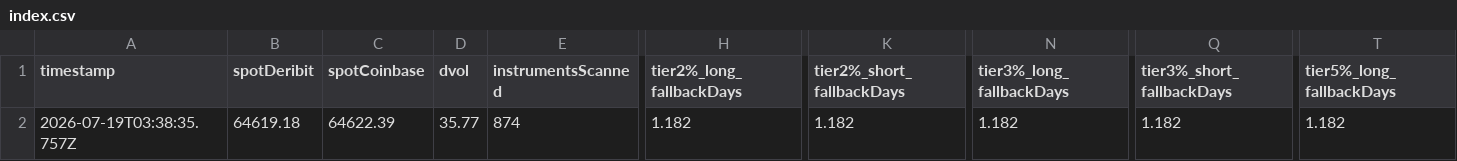
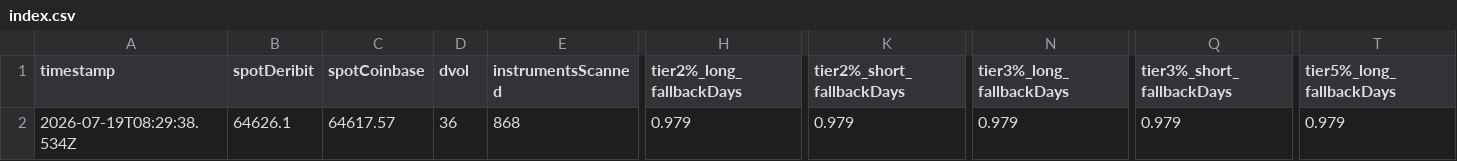
Before and after one commit to atticusNew/Foxify_Collar, a CSV file: artifacts/chain-samples/index.csv, drawn as a sheet; only a part is shown, gaps mark what is left out; the diff covers the shown part only; the diff names each change by its address in the sheet, - before the commit and + after, or states it on an @@ line.

```diff
--- a/artifacts/chain-samples/index.csv
+++ b/artifacts/chain-samples/index.csv
-A2 (timestamp): 2026-07-19T03:38:35.757Z
+A2 (timestamp): 2026-07-19T08:29:38.534Z
-B2 (spotDeribit): 64619.18
+B2 (spotDeribit): 64626.1
-C2 (spotCoinbase): 64622.39
+C2 (spotCoinbase): 64617.57
-D2 (dvol): 35.77
+D2 (dvol): 36
-E2 (instrumentsScanned): 874
+E2 (instrumentsScanned): 868
-H2 (tier2%_long_fallbackDays): 1.182
+H2 (tier2%_long_fallbackDays): 0.979
-K2 (tier2%_short_fallbackDays): 1.182
+K2 (tier2%_short_fallbackDays): 0.979
-N2 (tier3%_long_fallbackDays): 1.182
+N2 (tier3%_long_fallbackDays): 0.979
-Q2 (tier3%_short_fallbackDays): 1.182
+Q2 (tier3%_short_fallbackDays): 0.979
-T2 (tier5%_long_fallbackDays): 1.182
+T2 (tier5%_long_fallbackDays): 0.979
```
Also changed, not shown: 3 edited cells elsewhere in this file, 1 other file.
